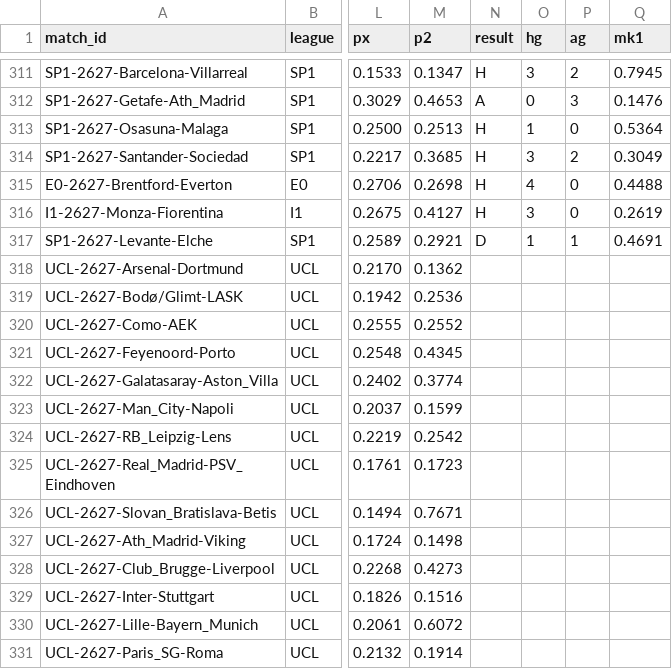
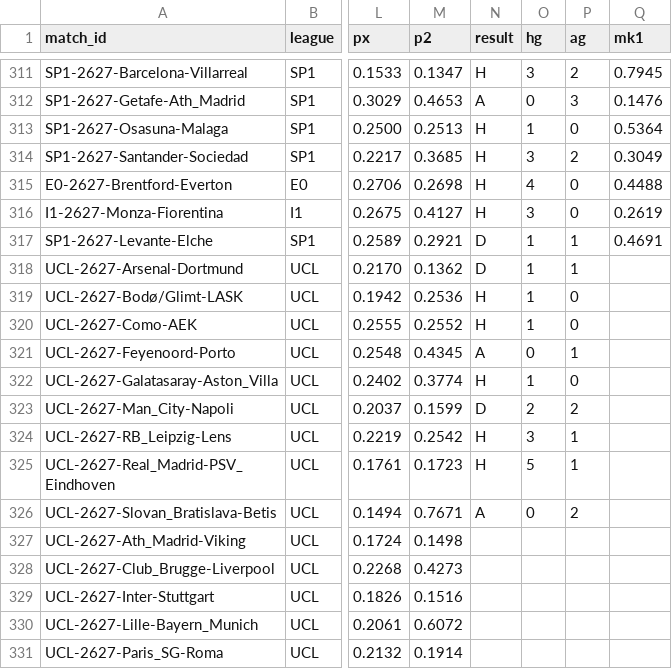
Before and after one commit to demianc14/WC_predictor, a CSV file: data/predictions/predicciones.csv, drawn as a sheet; only a part is shown, gaps mark what is left out; the diff names each change by its address in the sheet, - before the commit and + after, or states it on an @@ line.

```diff
--- a/data/predictions/predicciones.csv
+++ b/data/predictions/predicciones.csv
-N318 (result): (empty)
+N318 (result): D
-O318:O320 (hg): (empty)
+O318:O320 (hg): 1
-P318 (ag): (empty)
+P318 (ag): 1
-N319:N320 (result): (empty)
+N319:N320 (result): H
-P319:P320 (ag): (empty)
+P319:P320 (ag): 0
-N321 (result): (empty)
+N321 (result): A
-O321 (hg): (empty)
+O321 (hg): 0
-P321 (ag): (empty)
+P321 (ag): 1
-N322 (result): (empty)
+N322 (result): H
-O322 (hg): (empty)
+O322 (hg): 1
-P322 (ag): (empty)
+P322 (ag): 0
-N323 (result): (empty)
+N323 (result): D
-O323 (hg): (empty)
+O323 (hg): 2
-P323 (ag): (empty)
+P323 (ag): 2
-N324:N325 (result): (empty)
+N324:N325 (result): H
-O324 (hg): (empty)
+O324 (hg): 3
-P324:P325 (ag): (empty)
+P324:P325 (ag): 1
-O325 (hg): (empty)
+O325 (hg): 5
-N326 (result): (empty)
+N326 (result): A
-O326 (hg): (empty)
+O326 (hg): 0
-P326 (ag): (empty)
+P326 (ag): 2
```
Also changed, not shown: 4 other files.
